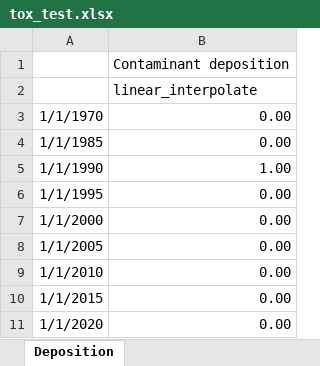
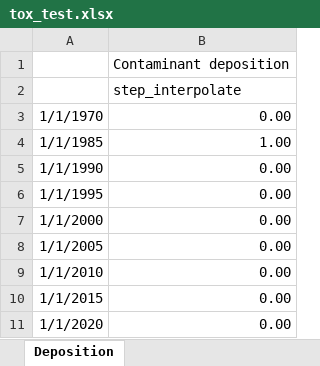
Before and after one commit to NIVANorge/Mobius2, an Excel workbook: models/data/tox_test.xlsx, sheet Deposition, drawn as a sheet; values as stored, in another font and other column widths than the file's, no borders; the diff names each change by its address in the sheet, - before the commit and + after, or states it on an @@ line.

```diff
--- a/models/data/tox_test.xlsx (sheet Deposition)
+++ b/models/data/tox_test.xlsx (sheet Deposition)
-B2: linear_interpolate
+B2: step_interpolate
-B4: 0.00
+B4: 1.00
-B5: 1.00
+B5: 0.00
```
Also changed, not shown: 7 other files.
